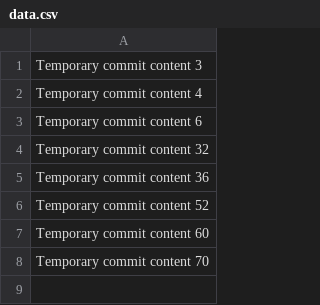
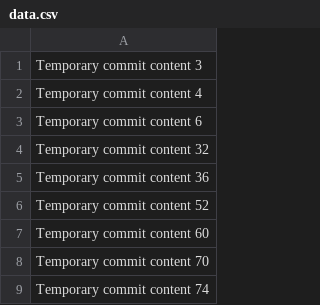
Before and after one commit to bennsassy/PetCareHub, a CSV file: data.csv, drawn as a sheet; the diff names each change by its address in the sheet, - before the commit and + after, or states it on an @@ line.

```diff
--- a/data.csv
+++ b/data.csv
+row 9: Temporary commit content 74
```
